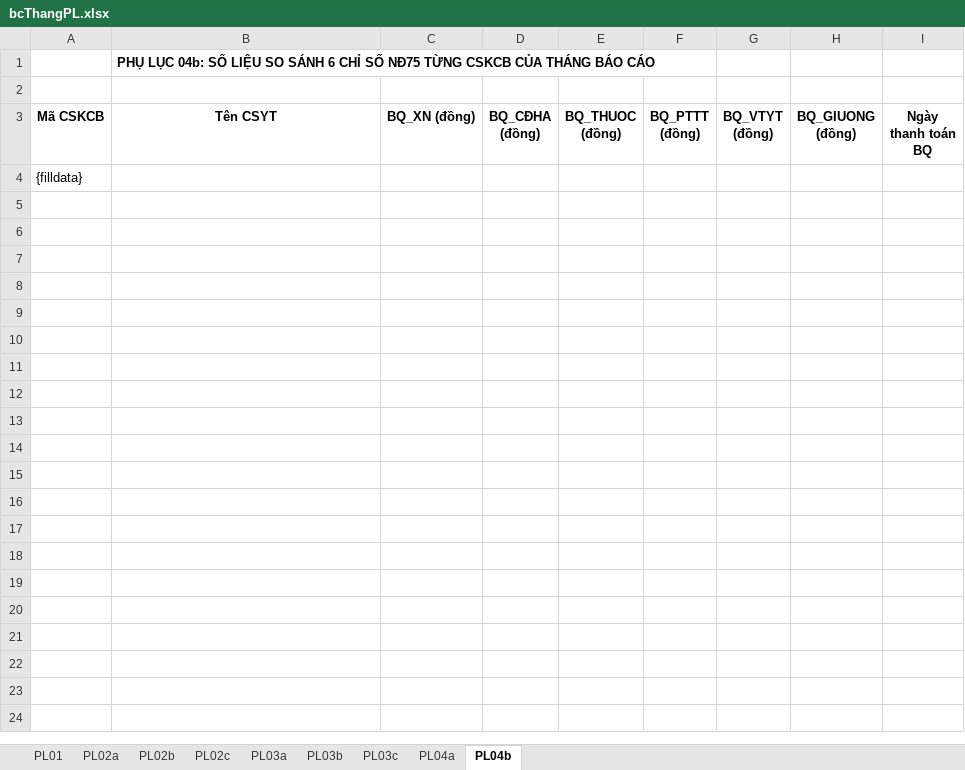
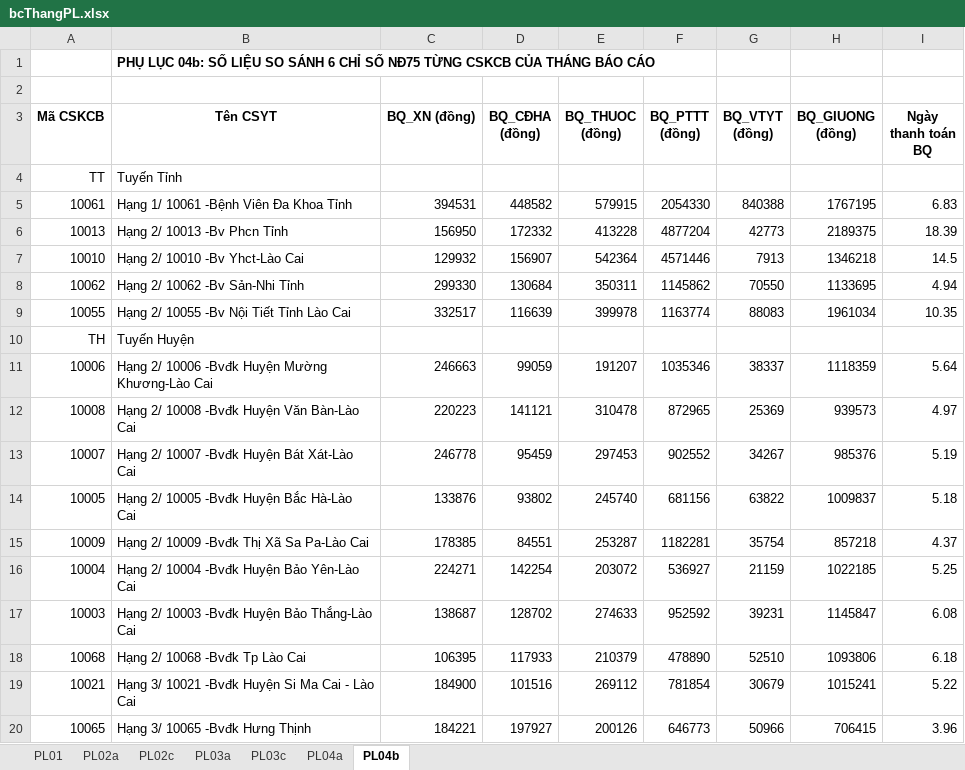
Before and after one commit to hotoancntt15a/ToolBaoCao, an Excel workbook: ToolBaoCao/App_Data/bcThangPL.xlsx, sheet PL04b, drawn as a sheet; only a part is shown; values as stored, in another font and other column widths than the file's, no borders; removed rows and columns are numbered as before the commit, all else as after; the diff covers the shown part only; the diff names each change by its address in the sheet, - before the commit and + after, or states it on an @@ line.

```diff
--- a/ToolBaoCao/App_Data/bcThangPL.xlsx (sheet PL04b)
+++ b/ToolBaoCao/App_Data/bcThangPL.xlsx (sheet PL04b)
-sheet tab: PL02b
-sheet tab: PL03b
-row 4: {filldata}
+row 4: TT | Tuyến Tỉnh
+row 5: 10061 | Hạng 1/ 10061 -Bệnh Viên Đa Khoa Tỉnh | 394531 | 448582 | 579915 | 2054330 | 840388 | 1767195 | 6.83
+row 6: 10013 | Hạng 2/ 10013 -Bv Phcn Tỉnh | 156950 | 172332 | 413228 | 4877204 | 42773 | 2189375 | 18.39
+row 7: 10010 | Hạng 2/ 10010 -Bv Yhct-Lào Cai | 129932 | 156907 | 542364 | 4571446 | 7913 | 1346218 | 14.5
+row 8: 10062 | Hạng 2/ 10062 -Bv Sản-Nhi Tỉnh | 299330 | 130684 | 350311 | 1145862 | 70550 | 1133695 | 4.94
+row 9: 10055 | Hạng 2/ 10055 -Bv Nội Tiết Tỉnh Lào Cai | 332517 | 116639 | 399978 | 1163774 | 88083 | 1961034 | 10.35
+row 10: TH | Tuyến Huyện
+row 11: 10006 | Hạng 2/ 10006 -Bvđk Huyện Mường Khương-Lào Cai | 246663 | 99059 | 191207 | 1035346 | 38337 | 1118359 | 5.64
+row 12: 10008 | Hạng 2/ 10008 -Bvđk Huyện Văn Bàn-Lào Cai | 220223 | 141121 | 310478 | 872965 | 25369 | 939573 | 4.97
+row 13: 10007 | Hạng 2/ 10007 -Bvđk Huyện Bát Xát-Lào Cai | 246778 | 95459 | 297453 | 902552 | 34267 | 985376 | 5.19
+row 14: 10005 | Hạng 2/ 10005 -Bvđk Huyện Bắc Hà-Lào Cai | 133876 | 93802 | 245740 | 681156 | 63822 | 1009837 | 5.18
+row 15: 10009 | Hạng 2/ 10009 -Bvđk Thị Xã Sa Pa-Lào Cai | 178385 | 84551 | 253287 | 1182281 | 35754 | 857218 | 4.37
+row 16: 10004 | Hạng 2/ 10004 -Bvđk Huyện Bảo Yên-Lào Cai | 224271 | 142254 | 203072 | 536927 | 21159 | 1022185 | 5.25
+row 17: 10003 | Hạng 2/ 10003 -Bvđk Huyện Bảo Thắng-Lào Cai | 138687 | 128702 | 274633 | 952592 | 39231 | 1145847 | 6.08
+row 18: 10068 | Hạng 2/ 10068 -Bvđk Tp Lào Cai | 106395 | 117933 | 210379 | 478890 | 52510 | 1093806 | 6.18
+row 19: 10021 | Hạng 3/ 10021 -Bvđk Huyện Si Ma Cai - Lào Cai | 184900 | 101516 | 269112 | 781854 | 30679 | 1015241 | 5.22
+row 20: 10065 | Hạng 3/ 10065 -Bvđk Hưng Thịnh | 184221 | 197927 | 200126 | 646773 | 50966 | 706415 | 3.96
```
Also changed, not shown: 153 added rows elsewhere in this sheet, sheet PL03a, sheet PL01, sheet PL02a, sheet PL04a, 5 other files.
